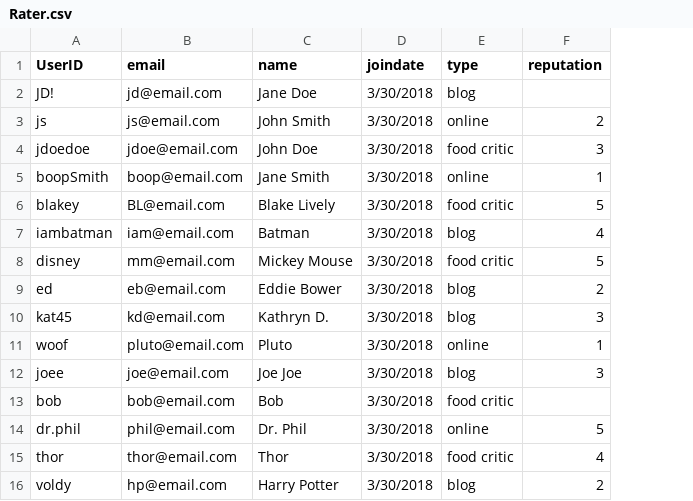
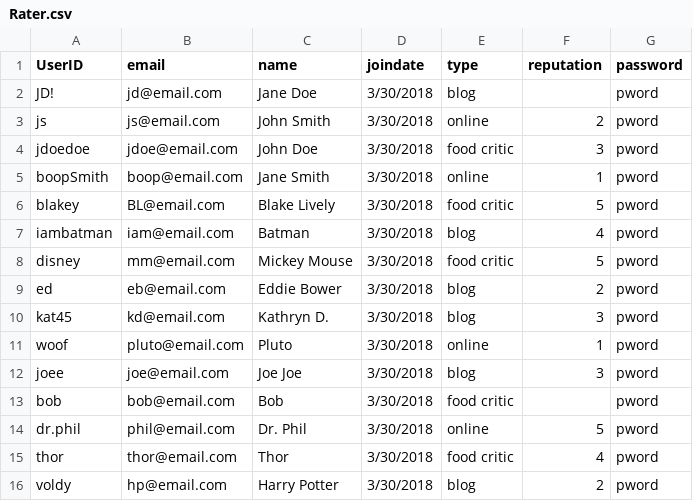
Before and after one commit to owenadley/2132project, a CSV file: Rater.csv, drawn as a sheet; the diff names each change by its address in the sheet, - before the commit and + after, or states it on an @@ line.

```diff
--- a/Rater.csv
+++ b/Rater.csv
+column G (password), rows 2-16: all pword
```
Also changed, not shown: 3 other files.
